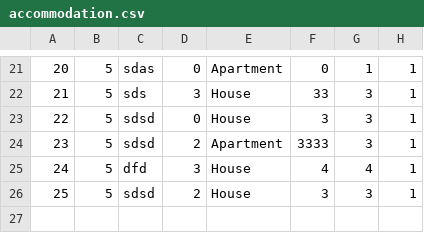
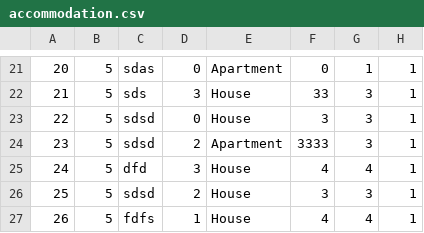
Before and after one commit to banja001/Alt-F4, a CSV file: booking/booking/Resources/Data/accommodation.csv, drawn as a sheet; only a part is shown, gaps mark what is left out.

```diff
--- a/booking/booking/Resources/Data/accommodation.csv
+++ b/booking/booking/Resources/Data/accommodation.csv
@@ -26 +26,2 @@
 25|5|sdsd|2|House|3|3|1
+26|5|fdfs|1|House|4|4|1
```
Also changed, not shown: booking/booking/Resources/Data/accommodationImage.csv, 4 other files.
